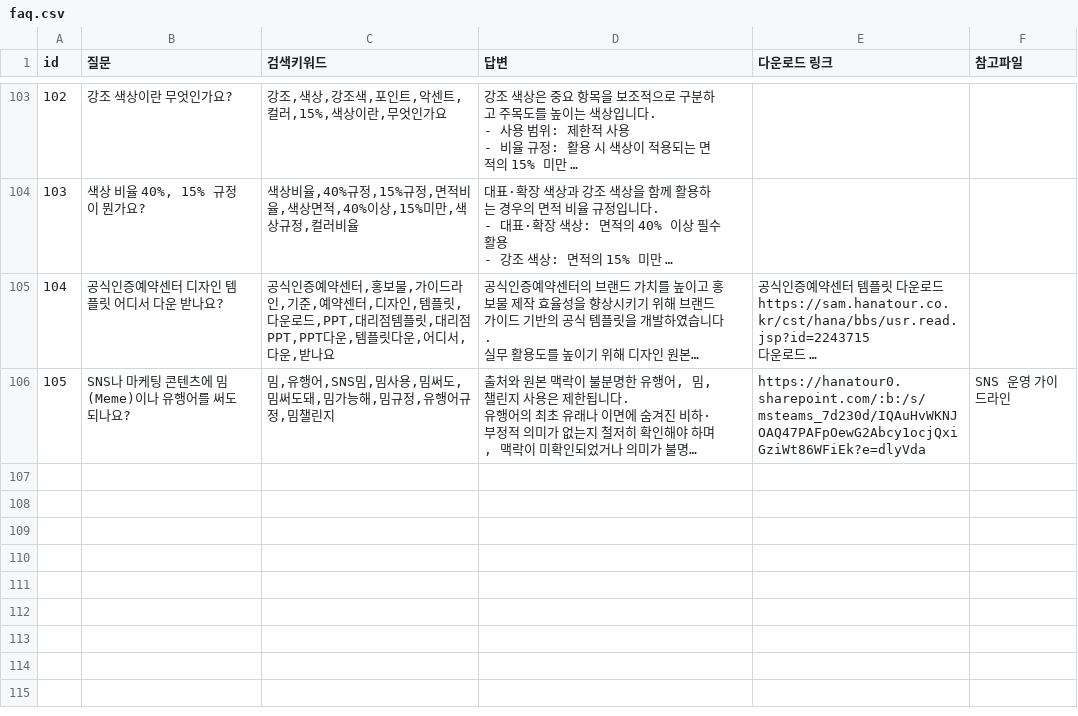
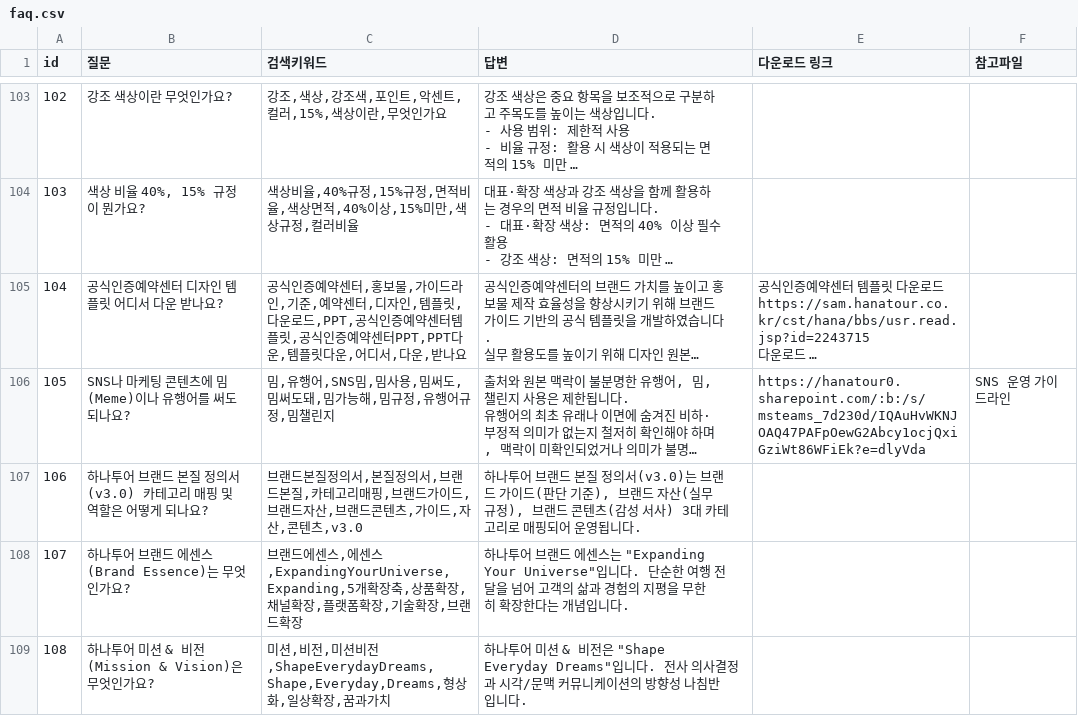
Before and after one commit to sarah90333518-sudo/hanatour-brand-bot, a CSV file: data/faq.csv, drawn as a sheet; only a part is shown, gaps mark what is left out; long unchanged cells end in …; the diff covers the shown part only; the diff names each change by its address in the sheet, - before the commit and + after, or states it on an @@ line.

```diff
--- a/data/faq.csv
+++ b/data/faq.csv
-C105 (검색키워드): …운로드,PPT,대리점템플릿,대리점PPT,PPT다운,…
+C105 (검색키워드): …운로드,PPT,공식인증예약센터템플릿,공식인증예약센터PPT,PPT다운,…
+row 107: 106 | 하나투어 브랜드 본질 정의서(v3.0) 카테고리 매핑 및 역할은 어떻게 되나요? | 브랜드본질정의서,본질정의서,브랜드본질,카테고리매핑,브랜드가이드,브랜드자산,브랜드콘텐츠,가이드,자산,콘텐츠,v3.0 | 하나투어 브랜드 본질 정의서(v3.0)는 브랜드 가이드(판단 기준), 브랜드 자산(실무 규정), 브랜드 콘텐츠(감성 서사) 3대 카테고리로 매핑되어 운영됩니다.
+row 108: 107 | 하나투어 브랜드 에센스(Brand Essence)는 무엇인가요? | 브랜드에센스,에센스,ExpandingYourUniverse,Expanding,5개확장축,상품확장,채널확장,플랫폼확장,기술확장,브랜드확장 | 하나투어 브랜드 에센스는 "Expanding Your Universe"입니다. 단순한 여행 전달을 넘어 고객의 삶과 경험의 지평을 무한히 확장한다는 개념입니다.
+row 109: 108 | 하나투어 미션 & 비전(Mission & Vision)은 무엇인가요? | 미션,비전,미션비전,ShapeEverydayDreams,Shape,Everyday,Dreams,형상화,일상확장,꿈과가치 | 하나투어 미션 & 비전은 "Shape Everyday Dreams"입니다. 전사 의사결정과 시각/문맥 커뮤니케이션의 방향성 나침반입니다.
```
Also changed, not shown: 4 added rows and 1 edited cell elsewhere in this file, 1 other file.
